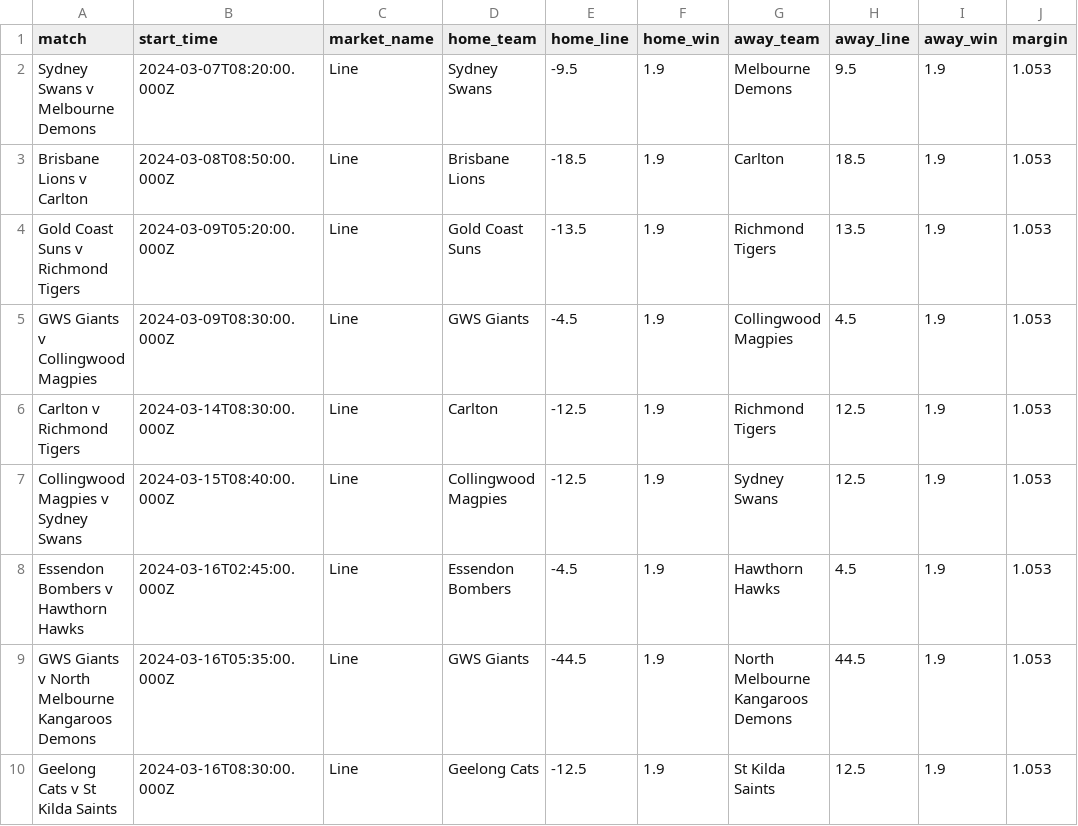
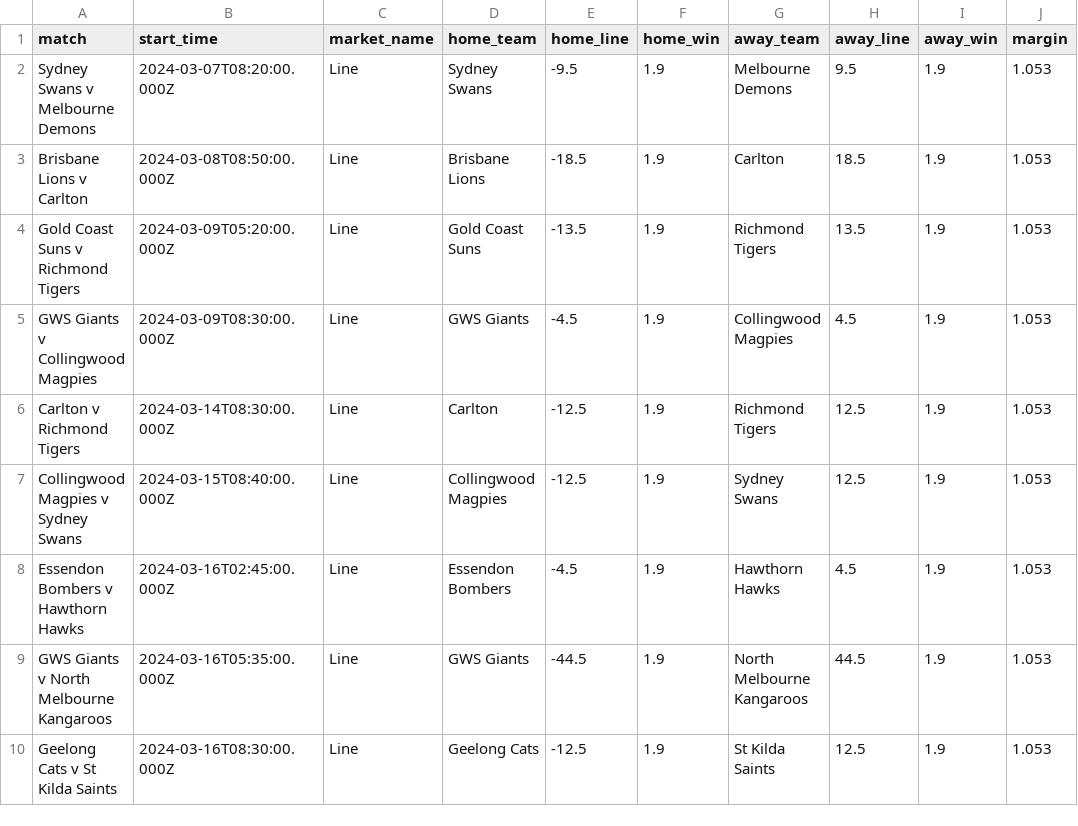
Before and after one commit to jamesbrown1417/AFL, a CSV file: Data/scraped_odds/tab_line.csv, drawn as a sheet; only a part is shown; the diff names each change by its address in the sheet, - before the commit and + after, or states it on an @@ line.

```diff
--- a/Data/scraped_odds/tab_line.csv
+++ b/Data/scraped_odds/tab_line.csv
-A9 (match): GWS Giants v North Melbourne Kangaroos Demons
+A9 (match): GWS Giants v North Melbourne Kangaroos
-G9 (away_team): North Melbourne Kangaroos Demons
+G9 (away_team): North Melbourne Kangaroos
```
Also changed, not shown: 5 other files.
